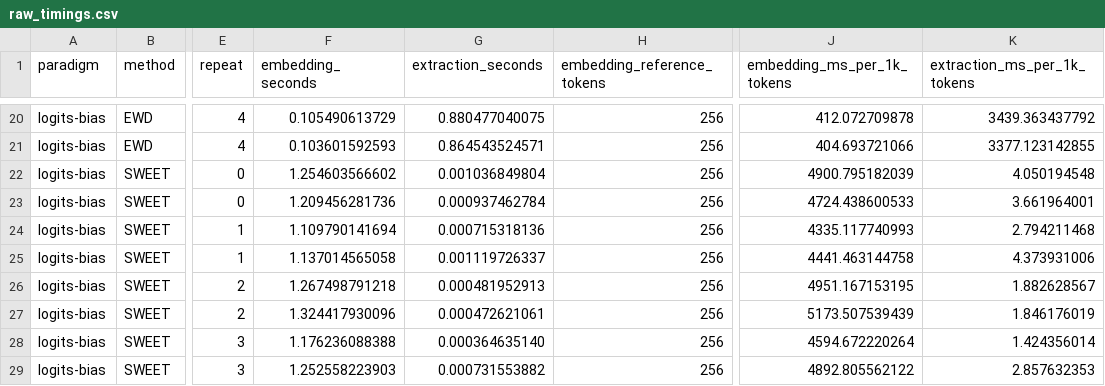
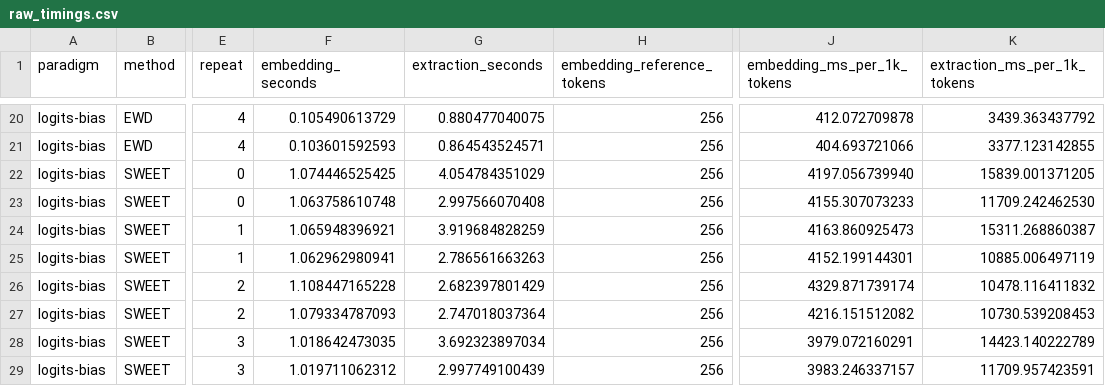
Before and after one commit to Cruise-z/CodeWM_ProWES, a CSV file: RQ3/02_raw_timings/raw_timings.csv, drawn as a sheet; only a part is shown, gaps mark what is left out; the diff covers the shown part only; the diff names each change by its address in the sheet, - before the commit and + after, or states it on an @@ line.

Commit message:
Replace invalid SWEET timing with detector-forward rerun

```diff
--- a/RQ3/02_raw_timings/raw_timings.csv
+++ b/RQ3/02_raw_timings/raw_timings.csv
-F22 (embedding_seconds): 1.254603566602
+F22 (embedding_seconds): 1.074446525425
-G22 (extraction_seconds): 0.001036849804
+G22 (extraction_seconds): 4.054784351029
-J22 (embedding_ms_per_1k_tokens): 4900.795182039
+J22 (embedding_ms_per_1k_tokens): 4197.056739940
-K22 (extraction_ms_per_1k_tokens): 4.050194548
+K22 (extraction_ms_per_1k_tokens): 15839.001371205
-F23 (embedding_seconds): 1.209456281736
+F23 (embedding_seconds): 1.063758610748
-G23 (extraction_seconds): 0.000937462784
+G23 (extraction_seconds): 2.997566070408
-J23 (embedding_ms_per_1k_tokens): 4724.438600533
+J23 (embedding_ms_per_1k_tokens): 4155.307073233
-K23 (extraction_ms_per_1k_tokens): 3.661964001
+K23 (extraction_ms_per_1k_tokens): 11709.242462530
-F24 (embedding_seconds): 1.109790141694
+F24 (embedding_seconds): 1.065948396921
-G24 (extraction_seconds): 0.000715318136
+G24 (extraction_seconds): 3.919684828259
-J24 (embedding_ms_per_1k_tokens): 4335.117740993
+J24 (embedding_ms_per_1k_tokens): 4163.860925473
-K24 (extraction_ms_per_1k_tokens): 2.794211468
+K24 (extraction_ms_per_1k_tokens): 15311.268860387
-F25 (embedding_seconds): 1.137014565058
+F25 (embedding_seconds): 1.062962980941
-G25 (extraction_seconds): 0.001119726337
+G25 (extraction_seconds): 2.786561663263
-J25 (embedding_ms_per_1k_tokens): 4441.463144758
+J25 (embedding_ms_per_1k_tokens): 4152.199144301
-K25 (extraction_ms_per_1k_tokens): 4.373931006
+K25 (extraction_ms_per_1k_tokens): 10885.006497119
-F26 (embedding_seconds): 1.267498791218
+F26 (embedding_seconds): 1.108447165228
-G26 (extraction_seconds): 0.000481952913
+G26 (extraction_seconds): 2.682397801429
-J26 (embedding_ms_per_1k_tokens): 4951.167153195
+J26 (embedding_ms_per_1k_tokens): 4329.871739174
-K26 (extraction_ms_per_1k_tokens): 1.882628567
+K26 (extraction_ms_per_1k_tokens): 10478.116411832
-F27 (embedding_seconds): 1.324417930096
+F27 (embedding_seconds): 1.079334787093
-G27 (extraction_seconds): 0.000472621061
+G27 (extraction_seconds): 2.747018037364
-J27 (embedding_ms_per_1k_tokens): 5173.507539439
+J27 (embedding_ms_per_1k_tokens): 4216.151512082
-K27 (extraction_ms_per_1k_tokens): 1.846176019
+K27 (extraction_ms_per_1k_tokens): 10730.539208453
-F28 (embedding_seconds): 1.176236088388
+F28 (embedding_seconds): 1.018642473035
-G28 (extraction_seconds): 0.000364635140
+G28 (extraction_seconds): 3.692323897034
-J28 (embedding_ms_per_1k_tokens): 4594.672220264
+J28 (embedding_ms_per_1k_tokens): 3979.072160291
-K28 (extraction_ms_per_1k_tokens): 1.424356014
+K28 (extraction_ms_per_1k_tokens): 14423.140222789
-F29 (embedding_seconds): 1.252558223903
+F29 (embedding_seconds): 1.019711062312
-G29 (extraction_seconds): 0.000731553882
+G29 (extraction_seconds): 2.997749100439
-J29 (embedding_ms_per_1k_tokens): 4892.805562122
+J29 (embedding_ms_per_1k_tokens): 3983.246337157
-K29 (extraction_ms_per_1k_tokens): 2.857632353
+K29 (extraction_ms_per_1k_tokens): 11709.957423591
```
Also changed, not shown: 8 edited cells elsewhere in this file, paper_reproduction/tables/rq3/table_x.csv, 11 other files.
